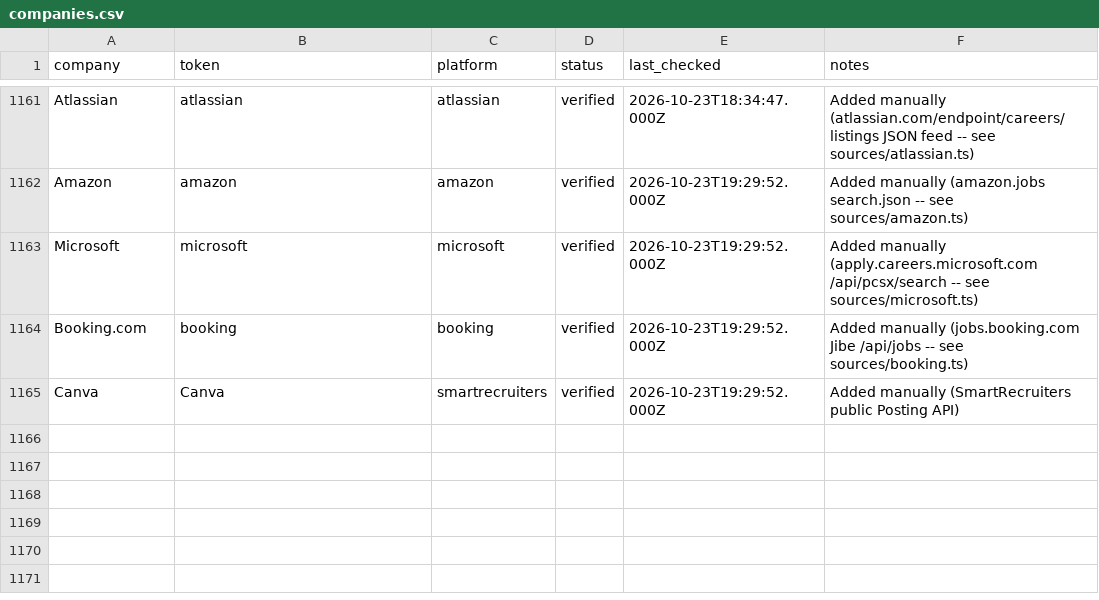
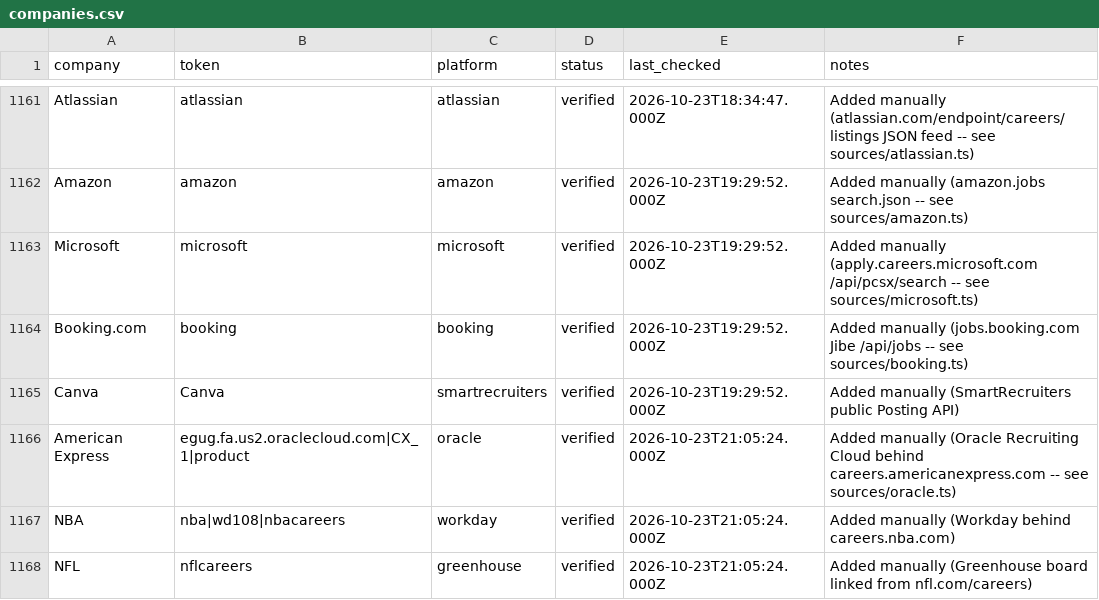
Before and after one commit to GabeTHEGeek/tolara-atlas, a CSV file: data/companies.csv, drawn as a sheet; only a part is shown, gaps mark what is left out; the diff names each change by its address in the sheet, - before the commit and + after, or states it on an @@ line.

Commit message:
Add American Express (Oracle Recruiting adapter), NBA and NFL; accept 'Product Mgmt' titles

```diff
--- a/data/companies.csv
+++ b/data/companies.csv
+row 1166: American Express | egug.fa.us2.oraclecloud.com|CX_1|product | oracle | verified | 2026-10-23T21:05:24.000Z | Added manually (Oracle Recruiting Cloud behind careers.americanexpress.com -- see sources/oracle.ts)
+row 1167: NBA | nba|wd108|nbacareers | workday | verified | 2026-10-23T21:05:24.000Z | Added manually (Workday behind careers.nba.com)
+row 1168: NFL | nflcareers | greenhouse | verified | 2026-10-23T21:05:24.000Z | Added manually (Greenhouse board linked from nfl.com/careers)
```
Also changed, not shown: 7 other files.
